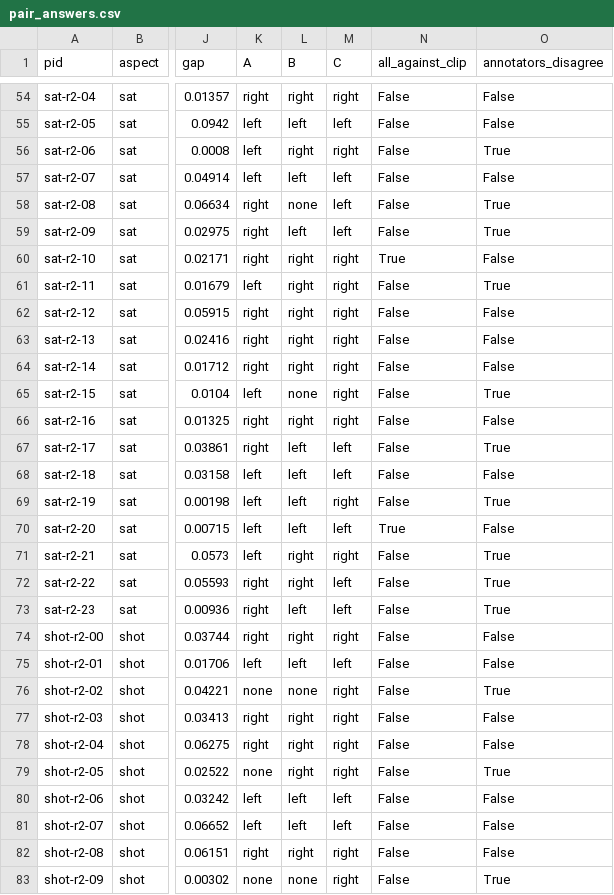
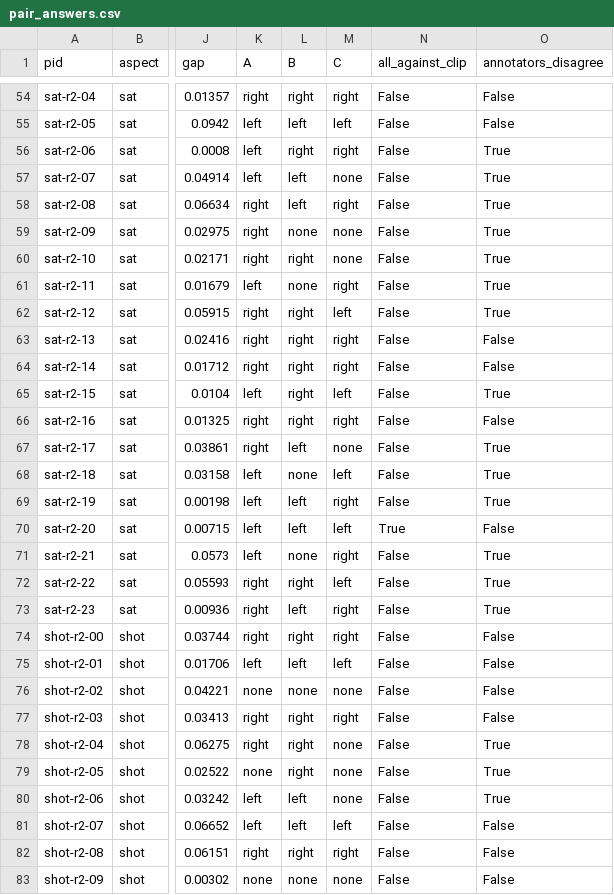
Before and after one commit to ydvislab/t2icomparison, a CSV file: results/annotation_round2/pair_answers.csv, drawn as a sheet; only a part is shown, gaps mark what is left out; the diff covers the shown part only; the diff names each change by its address in the sheet, - before the commit and + after, or states it on an @@ line.

```diff
--- a/results/annotation_round2/pair_answers.csv
+++ b/results/annotation_round2/pair_answers.csv
-M57 (C): left
+M57 (C): none
-O57 (annotators_disagree): False
+O57 (annotators_disagree): True
-L58 (B): none
+L58 (B): left
-M58 (C): left
+M58 (C): right
-L59 (B): left
+L59 (B): none
-M59 (C): left
+M59 (C): none
-M60 (C): right
+M60 (C): none
-N60 (all_against_clip): True
+N60 (all_against_clip): False
-O60 (annotators_disagree): False
+O60 (annotators_disagree): True
-L61 (B): right
+L61 (B): none
-M62 (C): right
+M62 (C): left
-O62 (annotators_disagree): False
+O62 (annotators_disagree): True
-L65 (B): none
+L65 (B): right
-M65 (C): right
+M65 (C): left
-M67 (C): left
+M67 (C): none
-L68 (B): left
+L68 (B): none
-O68 (annotators_disagree): False
+O68 (annotators_disagree): True
-L71 (B): right
+L71 (B): none
-M73 (C): left
+M73 (C): right
-M76 (C): right
+M76 (C): none
-O76 (annotators_disagree): True
+O76 (annotators_disagree): False
-M78:M79 (C): right
+M78:M79 (C): none
-O78 (annotators_disagree): False
+O78 (annotators_disagree): True
-M80 (C): left
+M80 (C): none
-O80 (annotators_disagree): False
+O80 (annotators_disagree): True
-M83 (C): right
+M83 (C): none
-O83 (annotators_disagree): True
+O83 (annotators_disagree): False
```
Also changed, not shown: 78 edited cells elsewhere in this file, results/annotation_round2/aspect_check.csv, 13 other files.
